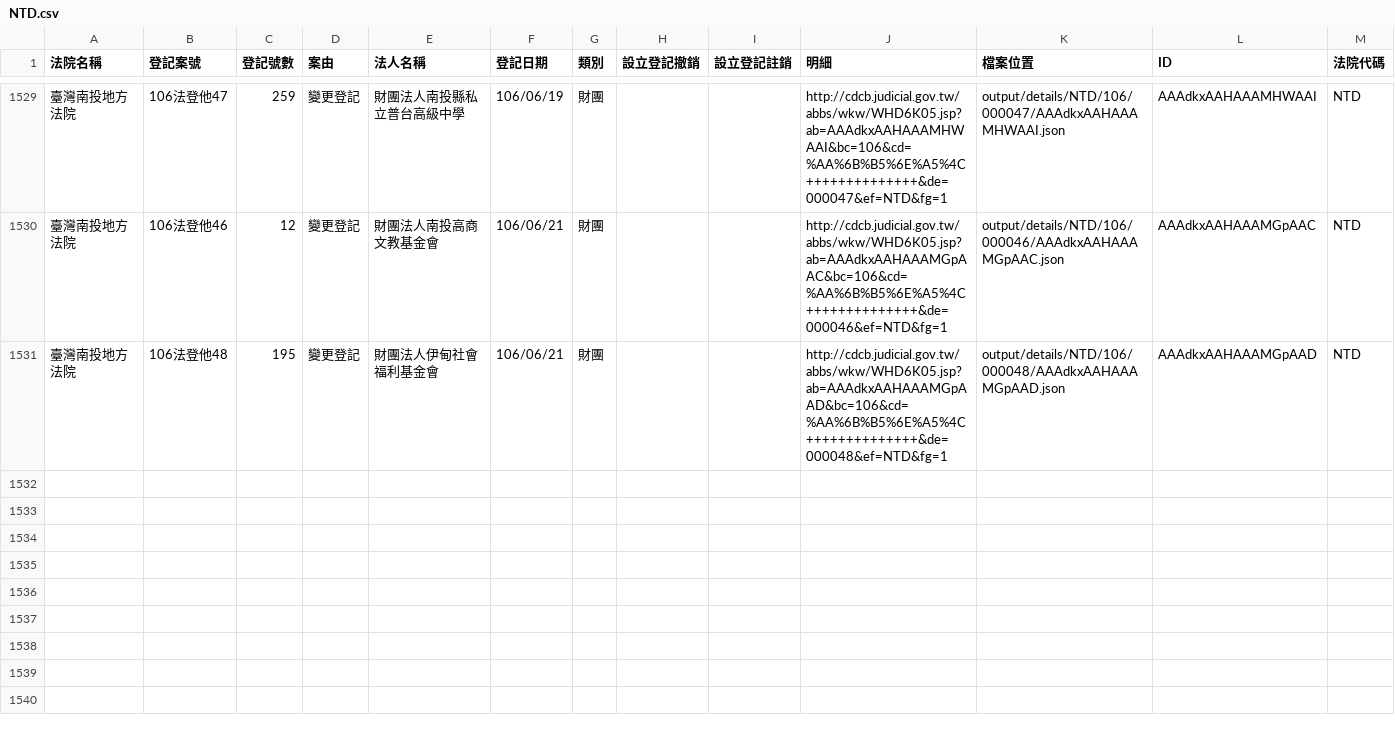
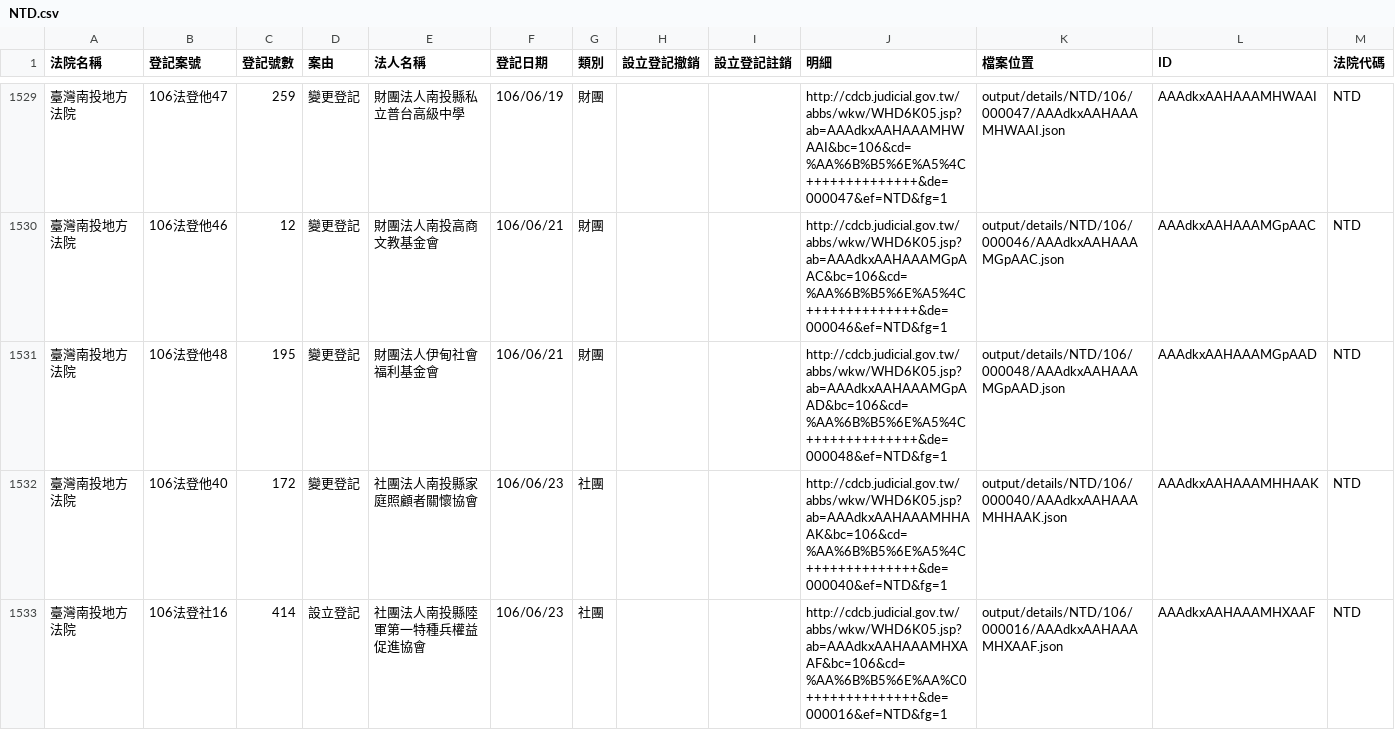
Before and after one commit to g0v/foundationtw, a CSV file: output/lists/NTD.csv, drawn as a sheet; only a part is shown, gaps mark what is left out; the diff names each change by its address in the sheet, - before the commit and + after, or states it on an @@ line.

Commit message:
update datasets @ 2017-06-24 02:00:01

```diff
--- a/output/lists/NTD.csv
+++ b/output/lists/NTD.csv
+row 1532: 臺灣南投地方法院 | 106法登他40 | 172 | 變更登記 | 社團法人南投縣家庭照顧者關懷協會 | 106/06/23 | 社團 |  |  | http://cdcb.judicial.gov.tw/abbs/wkw/WHD6K05.jsp?ab=AAAdkxAAHAAAMHHAAK&bc=106&cd=%AA%6B%B5%6E%A5%4C++++++++++++++&de=000040&ef=NTD&fg=1 | output/details/NTD/106/000040/AAAdkxAAHAAAMHHAAK.json | AAAdkxAAHAAAMHHAAK | NTD
+row 1533: 臺灣南投地方法院 | 106法登社16 | 414 | 設立登記 | 社團法人南投縣陸軍第一特種兵權益促進協會 | 106/06/23 | 社團 |  |  | http://cdcb.judicial.gov.tw/abbs/wkw/WHD6K05.jsp?ab=AAAdkxAAHAAAMHXAAF&bc=106&cd=%AA%6B%B5%6E%AA%C0++++++++++++++&de=000016&ef=NTD&fg=1 | output/details/NTD/106/000016/AAAdkxAAHAAAMHXAAF.json | AAAdkxAAHAAAMHXAAF | NTD
```
Also changed, not shown: output/lists/ILD.csv, 25 other files.
